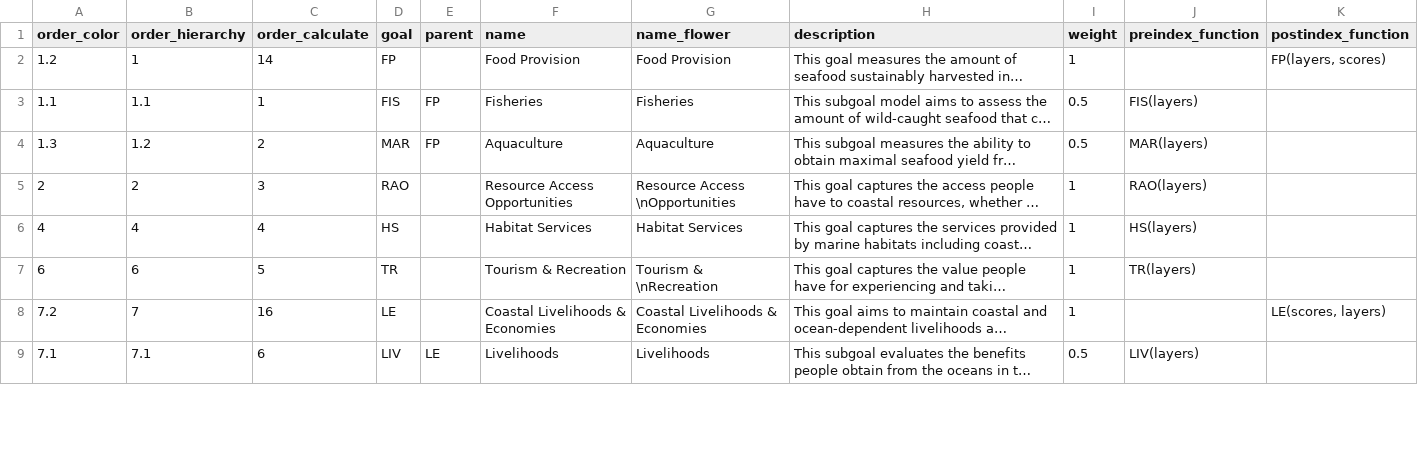
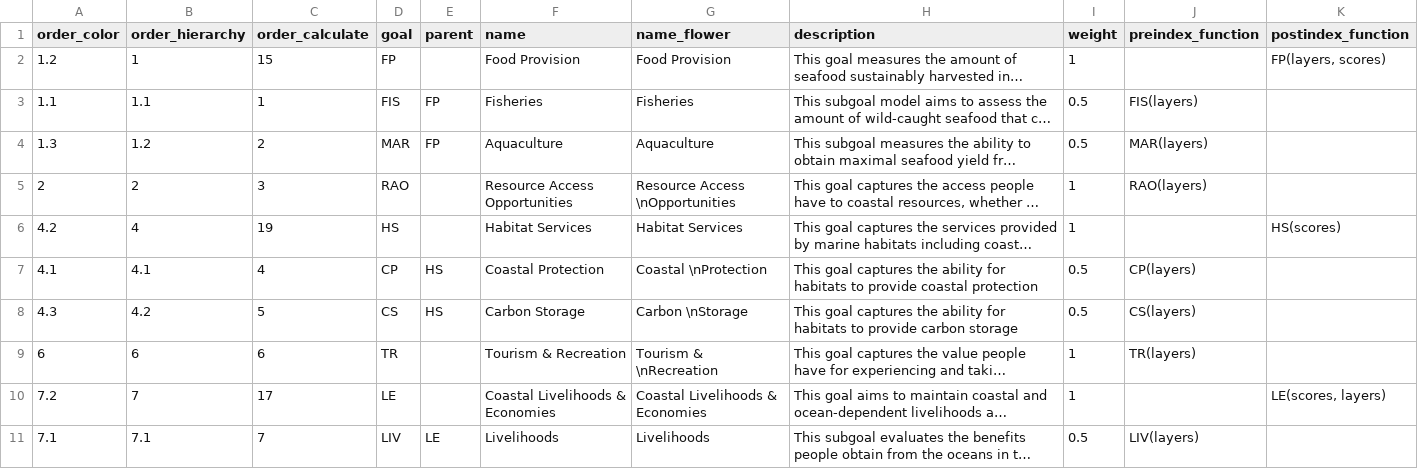
Before and after one commit to OHI-Northeast/ne-scores, a CSV file: region/conf/goals.csv, drawn as a sheet; only a part is shown; long unchanged cells end in …; addresses are those after the commit; the diff covers the shown part only; the diff names each change by its address in the sheet, - before the commit and + after, or states it on an @@ line.

```diff
--- a/region/conf/goals.csv
+++ b/region/conf/goals.csv
-C2 (order_calculate): 14
+C2 (order_calculate): 15
-A6 (order_color): 4
+A6 (order_color): 4.2
-C6 (order_calculate): 4
+C6 (order_calculate): 19
-J6 (preindex_function): HS(layers)
+J6 (preindex_function): (empty)
-K6 (postindex_function): (empty)
+K6 (postindex_function): HS(scores)
+row 7: 4.1 | 4.1 | 4 | CP | HS | Coastal Protection | Coastal \nProtection | This goal captures the ability for habitats to provide coastal protection | 0.5 | CP(layers)
+row 8: 4.3 | 4.2 | 5 | CS | HS | Carbon Storage | Carbon \nStorage | This goal captures the ability for habitats to provide carbon storage | 0.5 | CS(layers)
-C9 (order_calculate): 5
+C9 (order_calculate): 6
-C10 (order_calculate): 16
+C10 (order_calculate): 17
-C11 (order_calculate): 6
+C11 (order_calculate): 7
```
Also changed, not shown: 9 edited cells elsewhere in this file, resilience_to_status/prs_res_results_fixed_effects_formatted_p.csv, resilience_to_status/scores.csv, 50 other files.
